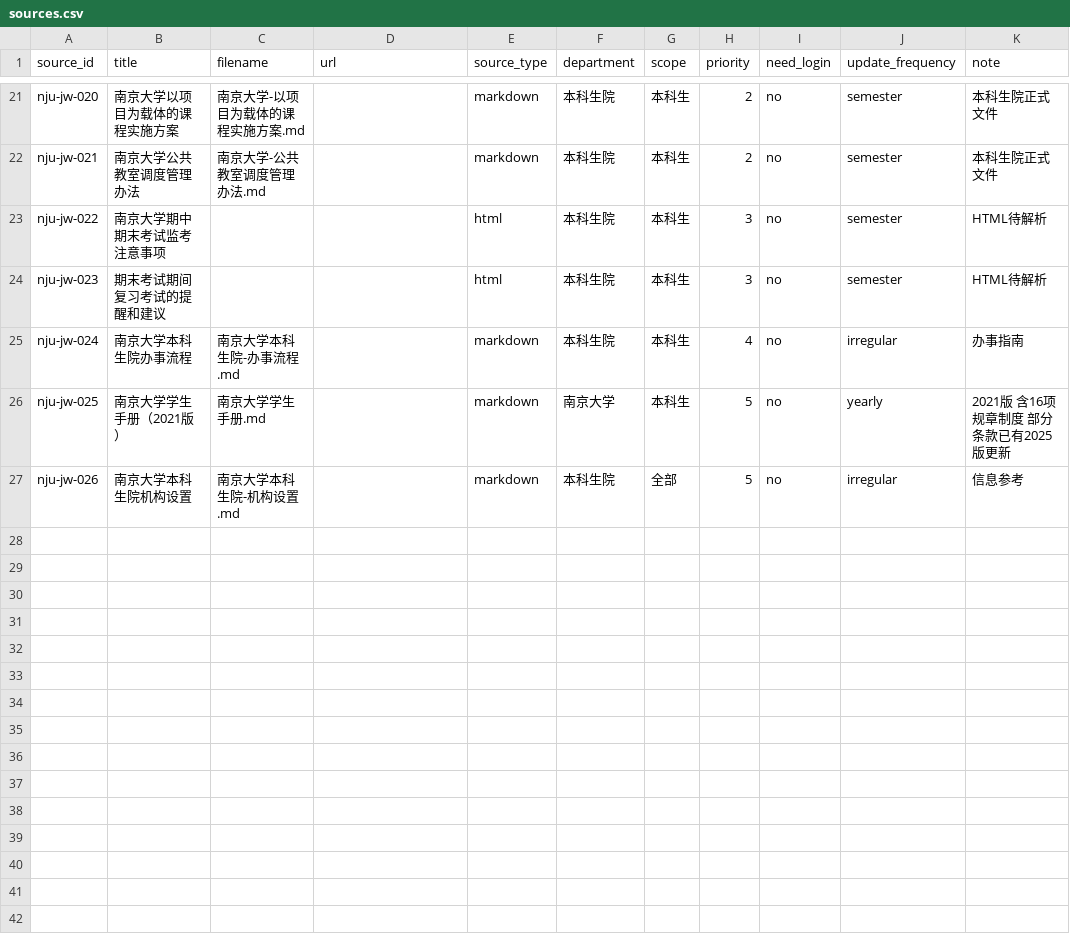
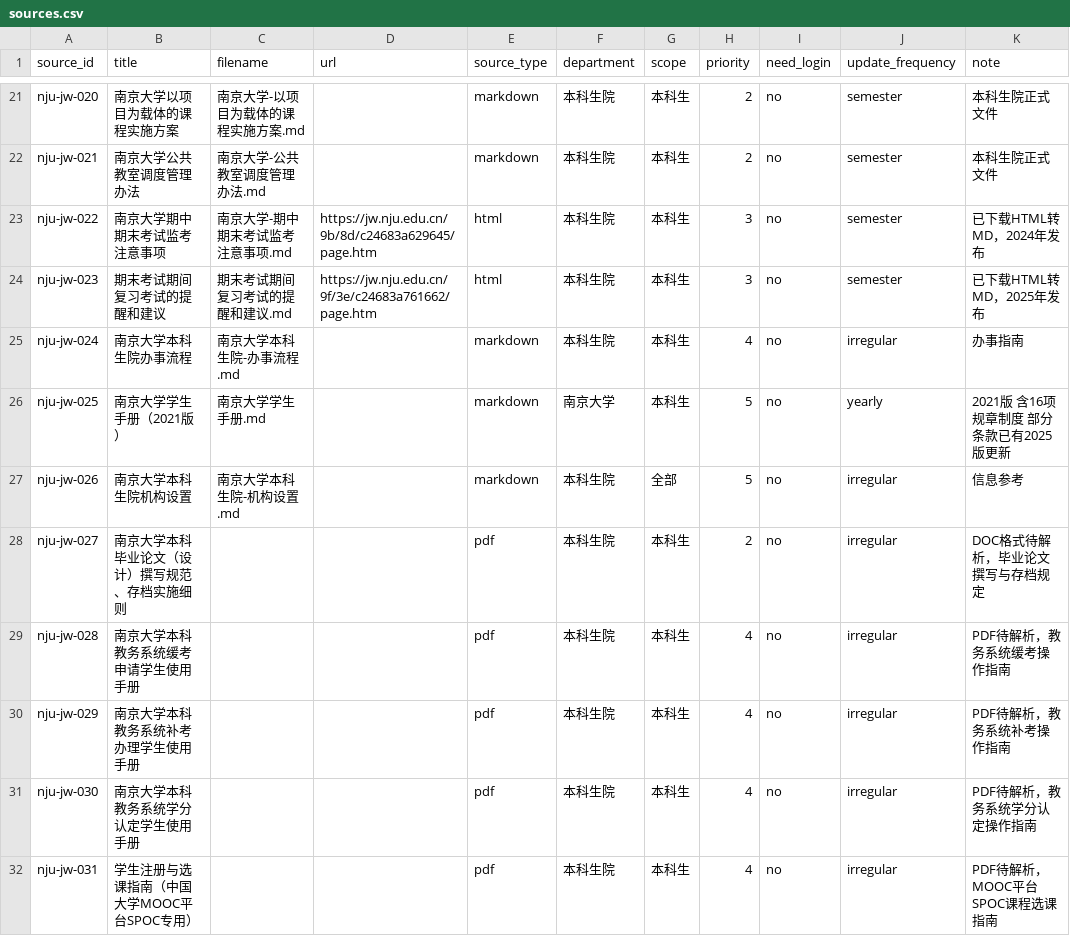
Before and after one commit to Mr-tree013/nju-rule-rag, a CSV file: data/sources.csv, drawn as a sheet; only a part is shown, gaps mark what is left out.

```diff
--- a/data/sources.csv
+++ b/data/sources.csv
@@ -22,4 +22,4 @@ nju-jw-020,南京大学以项目为载体的课程实施方案,南京大学-以
 nju-jw-021,南京大学公共教室调度管理办法,南京大学-公共教室调度管理办法.md,,markdown,本科生院,本科生,2,no,semester,本科生院正式文件
-nju-jw-022,南京大学期中期末考试监考注意事项,,,html,本科生院,本科生,3,no,semester,HTML待解析
-nju-jw-023,期末考试期间复习考试的提醒和建议,,,html,本科生院,本科生,3,no,semester,HTML待解析
+nju-jw-022,南京大学期中期末考试监考注意事项,南京大学-期中期末考试监考注意事项.md,https://jw.nju.edu.cn/9b/8d/c24683a629645/page.htm,html,本科生院,本科生,3,no,semester,已下载HTML转MD，2024年发布
+nju-jw-023,期末考试期间复习考试的提醒和建议,期末考试期间复习考试的提醒和建议.md,https://jw.nju.edu.cn/9f/3e/c24683a761662/page.htm,html,本科生院,本科生,3,no,semester,已下载HTML转MD，2025年发布
 nju-jw-024,南京大学本科生院办事流程,南京大学本科生院-办事流程.md,,markdown,本科生院,本科生,4,no,irregular,办事指南
@@ -27 +27,6 @@ nju-jw-025,南京大学学生手册（2021版）,南京大学学生手册.md,,ma
 nju-jw-026,南京大学本科生院机构设置,南京大学本科生院-机构设置.md,,markdown,本科生院,全部,5,no,irregular,信息参考
+nju-jw-027,南京大学本科毕业论文（设计）撰写规范、存档实施细则,,,pdf,本科生院,本科生,2,no,irregular,DOC格式待解析，毕业论文撰写与存档规定
+nju-jw-028,南京大学本科教务系统缓考申请学生使用手册,,,pdf,本科生院,本科生,4,no,irregular,PDF待解析，教务系统缓考操作指南
+nju-jw-029,南京大学本科教务系统补考办理学生使用手册,,,pdf,本科生院,本科生,4,no,irregular,PDF待解析，教务系统补考操作指南
+nju-jw-030,南京大学本科教务系统学分认定学生使用手册,,,pdf,本科生院,本科生,4,no,irregular,PDF待解析，教务系统学分认定操作指南
+nju-jw-031,学生注册与选课指南（中国大学MOOC平台SPOC专用）,,,pdf,本科生院,本科生,4,no,irregular,PDF待解析，MOOC平台SPOC课程选课指南
```
Also changed, not shown: 9 other files.
